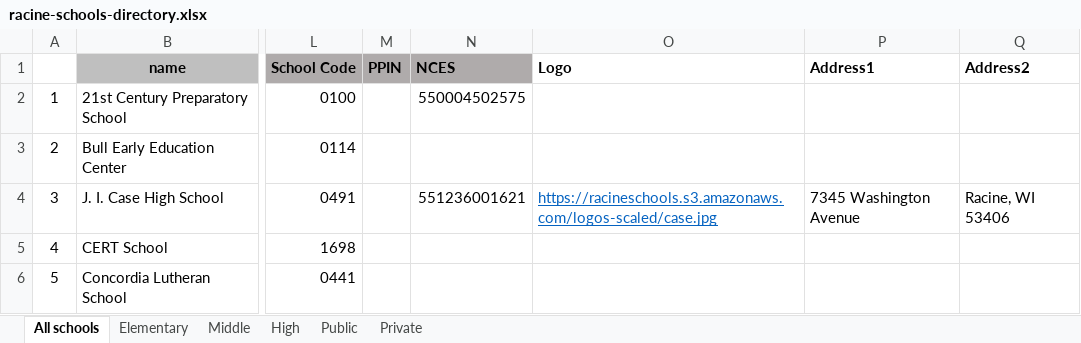
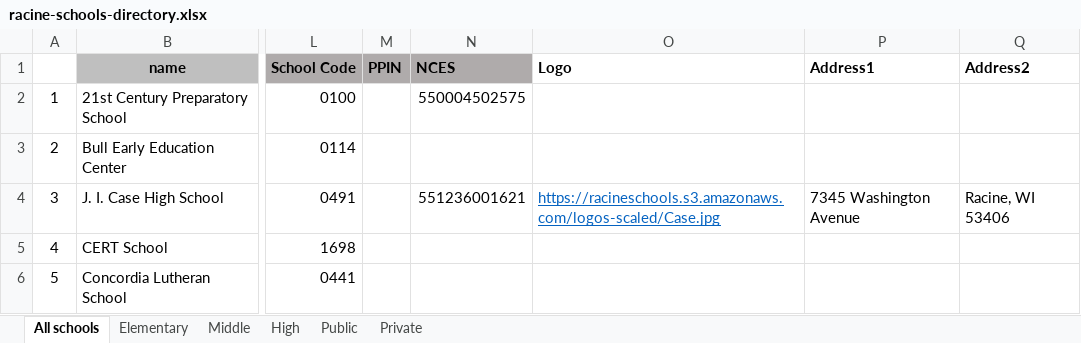
Before and after one commit to nwg/racine-schools, an Excel workbook: scripts/data/racine-schools-directory.xlsx, sheet All schools, drawn as a sheet; only a part is shown, gaps mark what is left out; values as stored, in another font and other column widths than the file's, no borders; the diff names each change by its address in the sheet, - before the commit and + after, or states it on an @@ line.

Commit message:
update logo size

```diff
--- a/scripts/data/racine-schools-directory.xlsx (sheet All schools)
+++ b/scripts/data/racine-schools-directory.xlsx (sheet All schools)
-O4 (Logo): https://racineschools.s3.amazonaws.com/logos-scaled/case.jpg
+O4 (Logo): https://racineschools.s3.amazonaws.com/logos-scaled/Case.jpg
```
Also changed, not shown: 1 other file.
